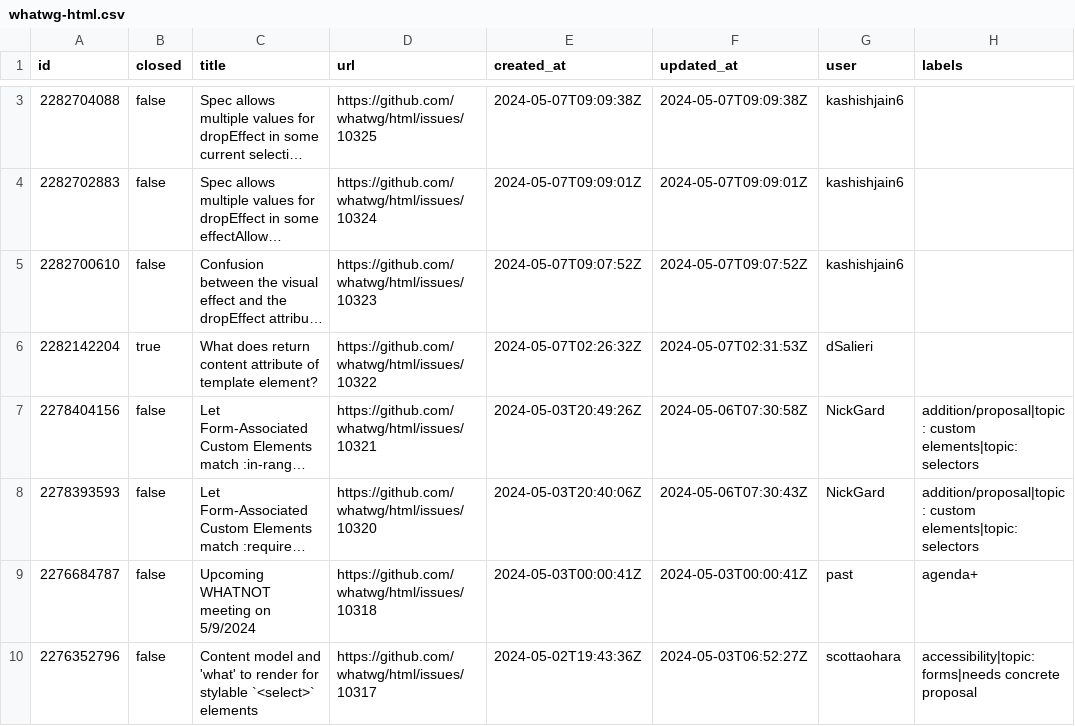
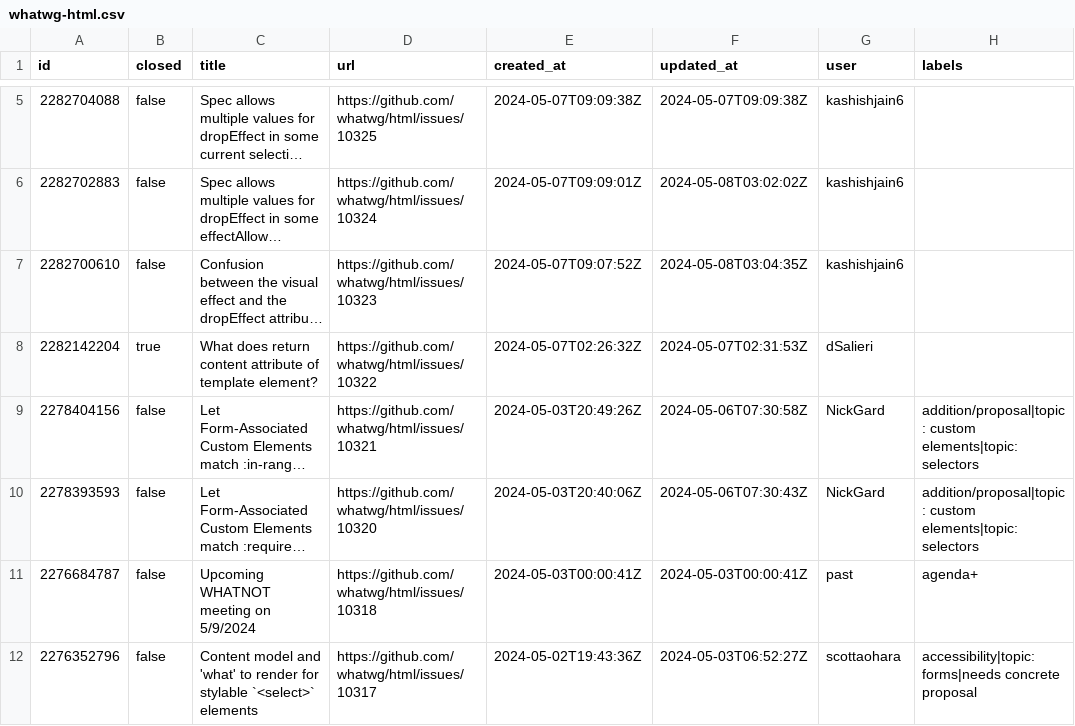
Before and after one commit to bgrins/compat-utils, a CSV file: output/whatwg-html.csv, drawn as a sheet; only a part is shown, gaps mark what is left out; long unchanged cells end in …; addresses are those after the commit; the diff covers the shown part only; the diff names each change by its address in the sheet, - before the commit and + after, or states it on an @@ line.

```diff
--- a/output/whatwg-html.csv
+++ b/output/whatwg-html.csv
-F6 (updated_at): 2024-05-07T09:09:01Z
+F6 (updated_at): 2024-05-08T03:02:02Z
-F7 (updated_at): 2024-05-07T09:07:52Z
+F7 (updated_at): 2024-05-08T03:04:35Z
```
Also changed, not shown: 2 added rows and 11 edited cells elsewhere in this file, output/WICG-webcomponents.csv, output/w3c-pointerlock-prs.csv, 6 other files.
